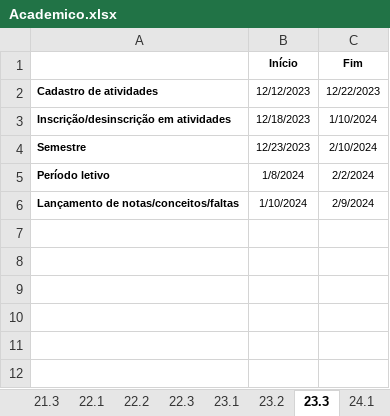
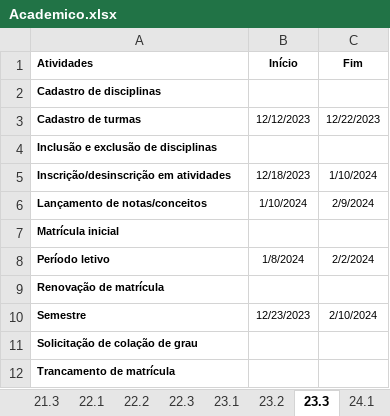
Before and after one commit to UENF-Organizacao-de-Disciplinas/INF01131-Monografia, an Excel workbook: Files/Calendários academicos/Academico.xlsx, sheet 23.3, drawn as a sheet; values as stored, in another font and other column widths than the file's, no borders; removed rows and columns are numbered as before the commit, all else as after; the diff names each change by its address in the sheet, - before the commit and + after, or states it on an @@ line.

```diff
--- a/Files/Calendários academicos/Academico.xlsx (sheet 23.3)
+++ b/Files/Calendários academicos/Academico.xlsx (sheet 23.3)
-A1: (empty)
+A1: Atividades
+row 2: Cadastro de disciplinas
-A3 (Atividades): Cadastro de atividades
+A3 (Atividades): Cadastro de turmas
+row 4: Inclusão e exclusão de disciplinas
+row 6: Lançamento de notas/conceitos | 1/10/2024 | 2/9/2024
+row 7: Matrícula inicial
@@ row 5 moved to row 8: Período letivo @@
+row 9: Renovação de matrícula
-row 6: Lançamento de notas/conceitos/faltas | 1/10/2024 | 2/9/2024
+row 11: Solicitação de colação de grau
+row 12: Trancamento de matrícula
```
Also changed, not shown: sheet 21.3, sheet 22.3, sheet 19.2, sheet 23.1, sheet 21.1, sheet 22.1, 6 more sheets, other sheet tabs.
